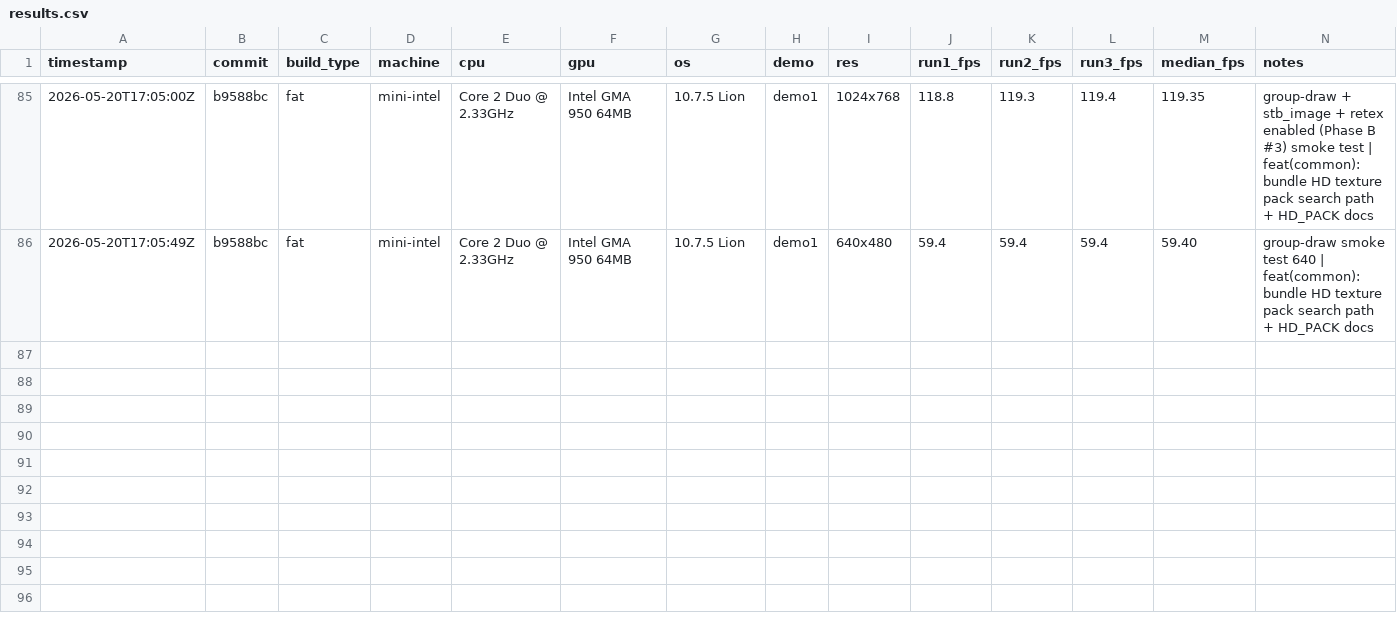
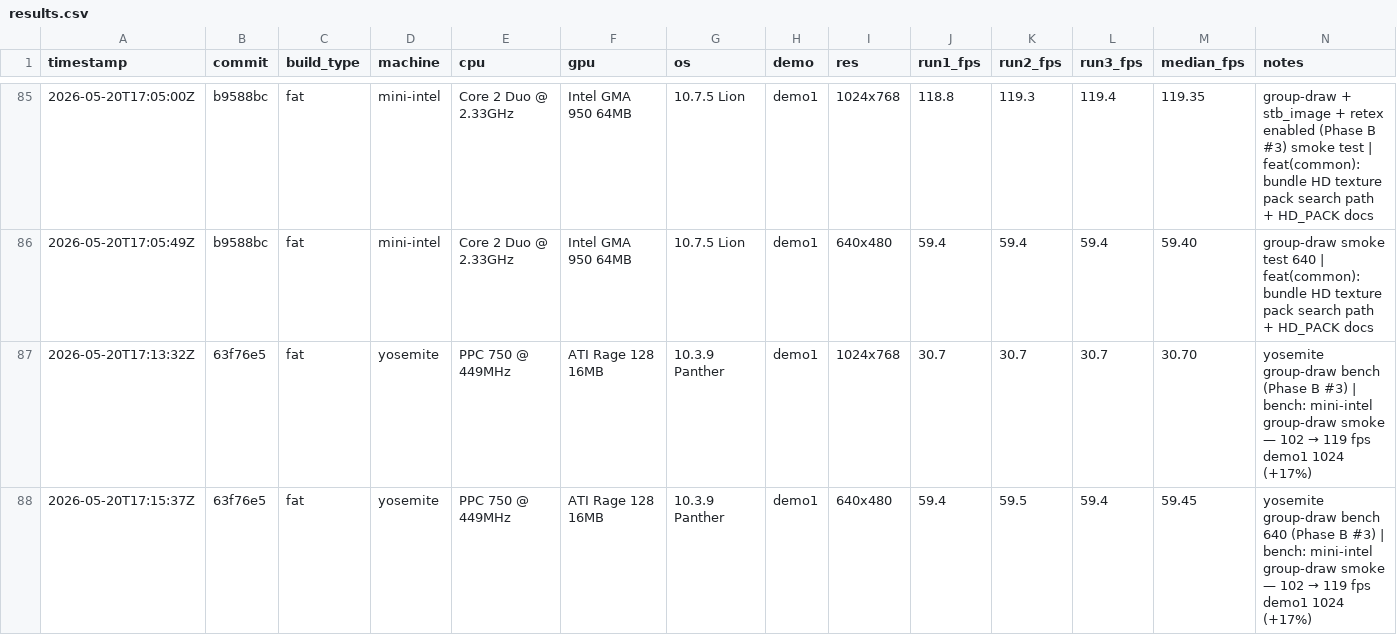
Before and after one commit to matthewdeaves/old-mac-quake2, a CSV file: benchmarks/results.csv, drawn as a sheet; only a part is shown, gaps mark what is left out; rows hold the shown columns only; the diff names each change by its address in the sheet, - before the commit and + after, or states it on an @@ line.

```diff
--- a/benchmarks/results.csv
+++ b/benchmarks/results.csv
+row 87: 2026-05-20T17:13:32Z | 63f76e5 | fat | yosemite | PPC 750 @ 449MHz | ATI Rage 128 16MB | 10.3.9 Panther | demo1 | 1024x768 | 30.7 | 30.7 | 30.7 | 30.70 | yosemite group-draw bench (Phase B #3) | bench: mini-intel group-draw smoke — 102 → 119 fps demo1 1024 (+17%)
+row 88: 2026-05-20T17:15:37Z | 63f76e5 | fat | yosemite | PPC 750 @ 449MHz | ATI Rage 128 16MB | 10.3.9 Panther | demo1 | 640x480 | 59.4 | 59.5 | 59.4 | 59.45 | yosemite group-draw bench 640 (Phase B #3) | bench: mini-intel group-draw smoke — 102 → 119 fps demo1 1024 (+17%)
```
Also changed, not shown: 6 other files.
